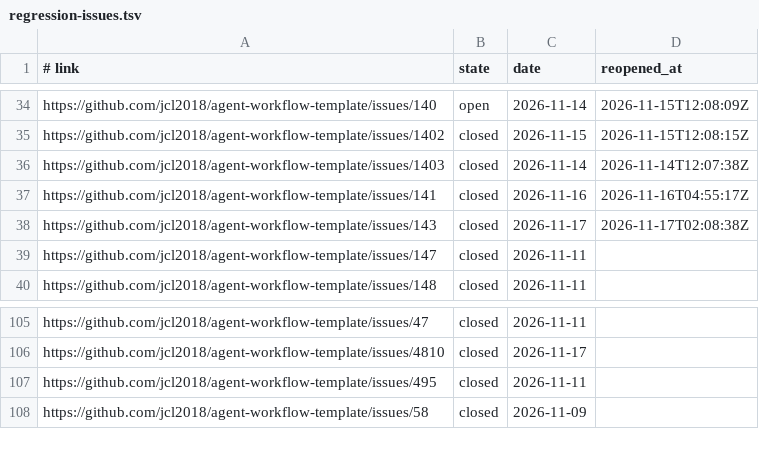
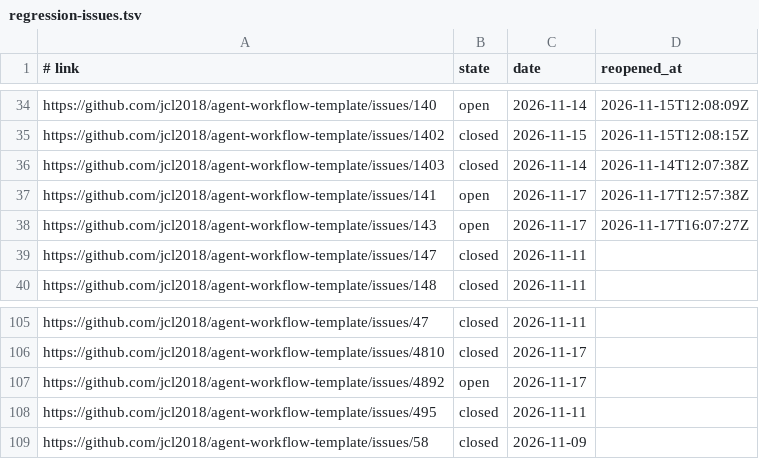
Before and after one commit to Charlie-org146/agent-workflow-template, a TSV file: .loop/regression-issues.tsv, drawn as a sheet; only a part is shown, gaps mark what is left out.

Commit message:
pr: record issue states and the lane's results

```diff
--- a/.loop/regression-issues.tsv
+++ b/.loop/regression-issues.tsv
@@ -36,4 +36,4 @@ https://github.com/jcl2018/agent-workflow-template/issues/1402	closed	2026-11-15
 https://github.com/jcl2018/agent-workflow-template/issues/1403	closed	2026-11-14	2026-11-14T12:07:38Z
-https://github.com/jcl2018/agent-workflow-template/issues/141	closed	2026-11-16	2026-11-16T04:55:17Z
-https://github.com/jcl2018/agent-workflow-template/issues/143	closed	2026-11-17	2026-11-17T02:08:38Z
+https://github.com/jcl2018/agent-workflow-template/issues/141	open	2026-11-17	2026-11-17T12:57:38Z
+https://github.com/jcl2018/agent-workflow-template/issues/143	open	2026-11-17	2026-11-17T16:07:27Z
 https://github.com/jcl2018/agent-workflow-template/issues/147	closed	2026-11-11	
@@ -106,2 +106,3 @@ https://github.com/jcl2018/agent-workflow-template/issues/47	closed	2026-11-11
 https://github.com/jcl2018/agent-workflow-template/issues/4810	closed	2026-11-17	
+https://github.com/jcl2018/agent-workflow-template/issues/4892	open	2026-11-17	
 https://github.com/jcl2018/agent-workflow-template/issues/495	closed	2026-11-11	
```
Also changed, not shown: 2 other files.
